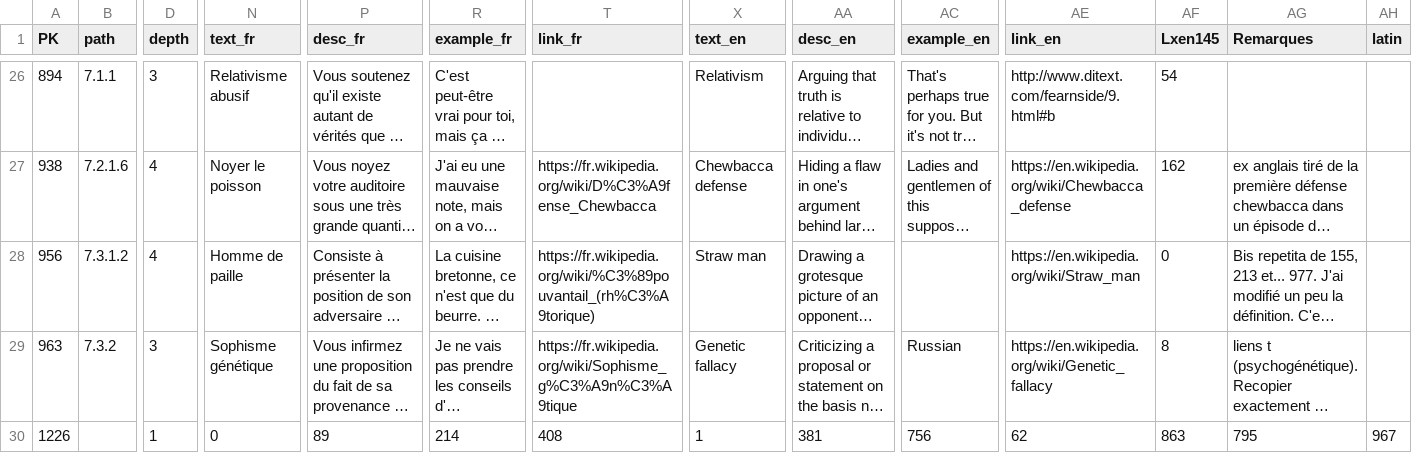
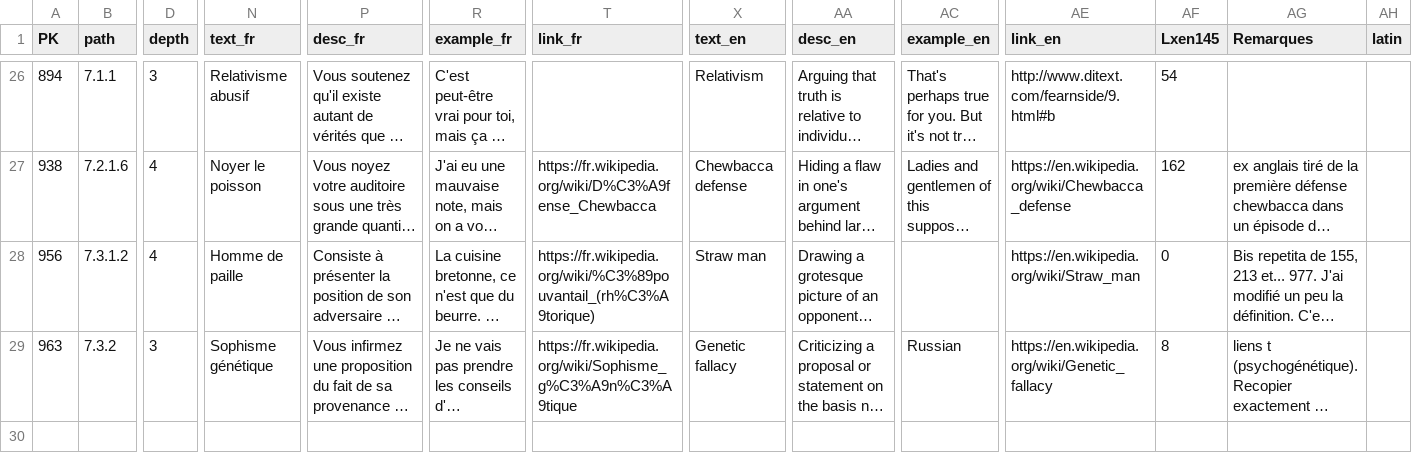
Before and after one commit to ArgumentumGames/Argumentum, a CSV file: Cards/Fallacies/Argumentum Fallacies - Cards Print and Play.csv, drawn as a sheet; only a part is shown, gaps mark what is left out; long unchanged cells end in …; rows hold the shown columns only; the diff names each change by its address in the sheet, - before the commit and + after, or states it on an @@ line.

Commit message:
Fixed PrintandPlay

```diff
--- a/Cards/Fallacies/Argumentum Fallacies - Cards Print and Play.csv
+++ b/Cards/Fallacies/Argumentum Fallacies - Cards Print and Play.csv
-row 30: 1226 |  | 1 | 0 | 89 | 214 | 408 | 1 | 381 | 756 | 62 | 863 | 795 | 967
```
